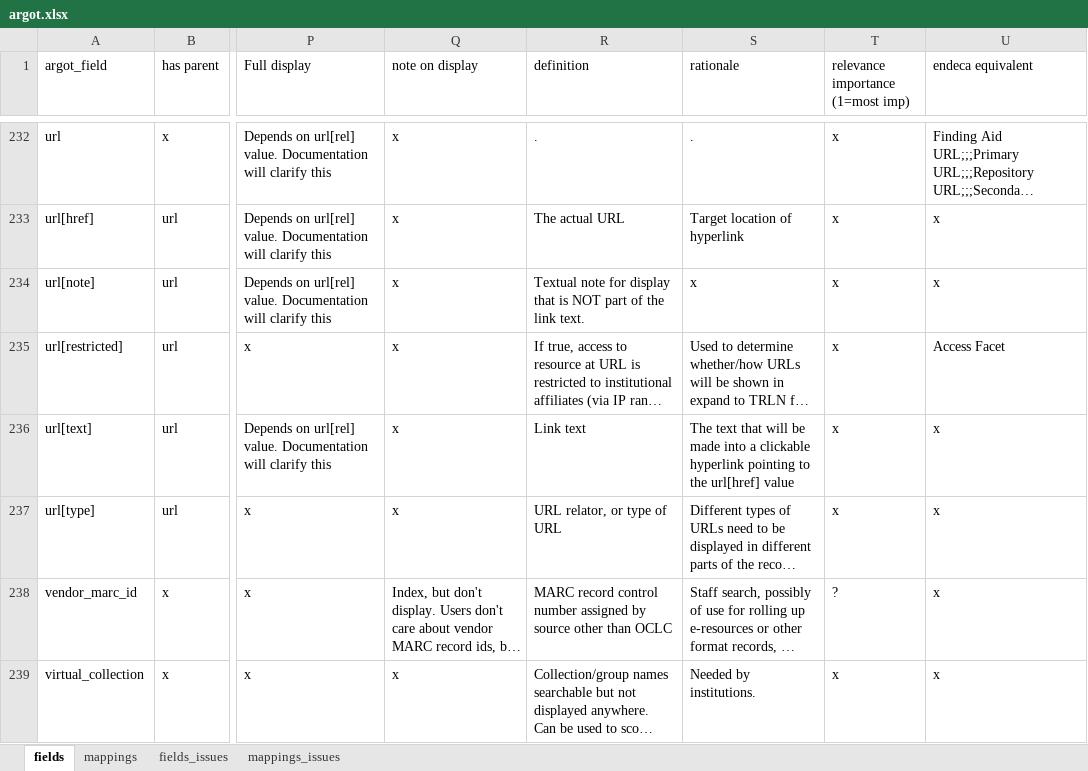
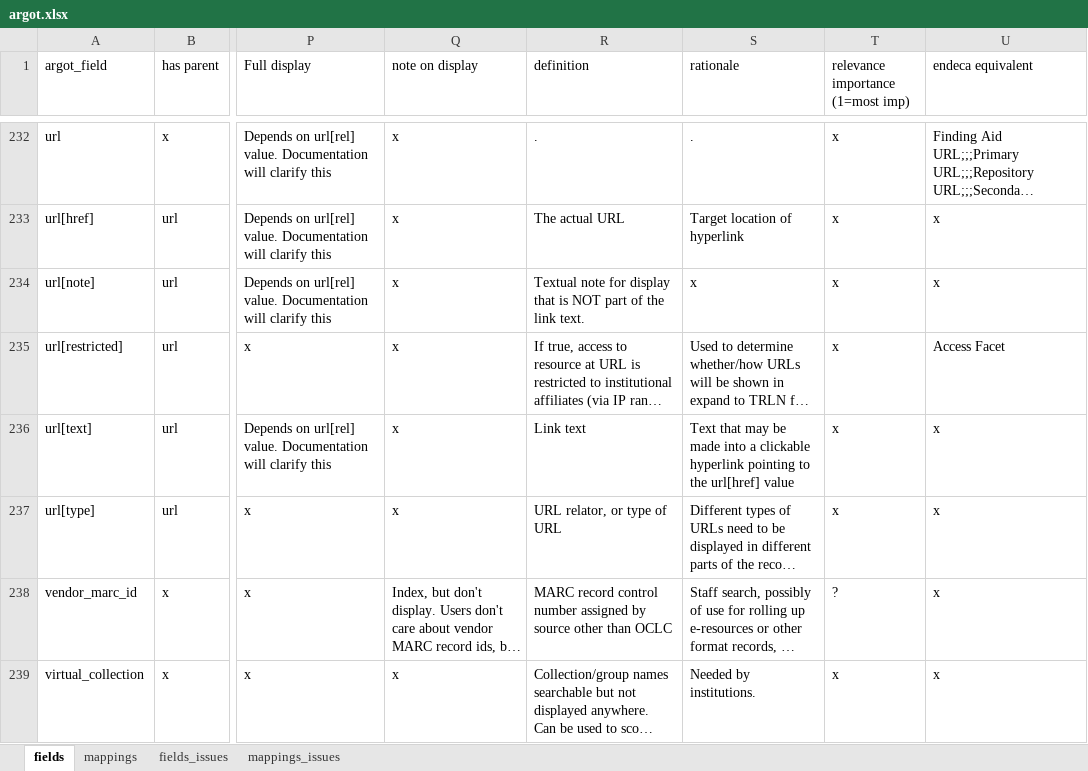
Before and after one commit to trln/data-documentation, an Excel workbook: argot/argot.xlsx, sheet fields, drawn as a sheet; only a part is shown, gaps mark what is left out; long unchanged cells end in …; values as stored, in another font and other column widths than the file's, no borders; table styles not drawn; the diff names each change by its address in the sheet, - before the commit and + after, or states it on an @@ line.

Commit message:
update url[note] spec

```diff
--- a/argot/argot.xlsx (sheet fields)
+++ b/argot/argot.xlsx (sheet fields)
-S236 (rationale): The text that will be made…
+S236 (rationale): Text that may be made…
```
Also changed, not shown: 2 other files.
